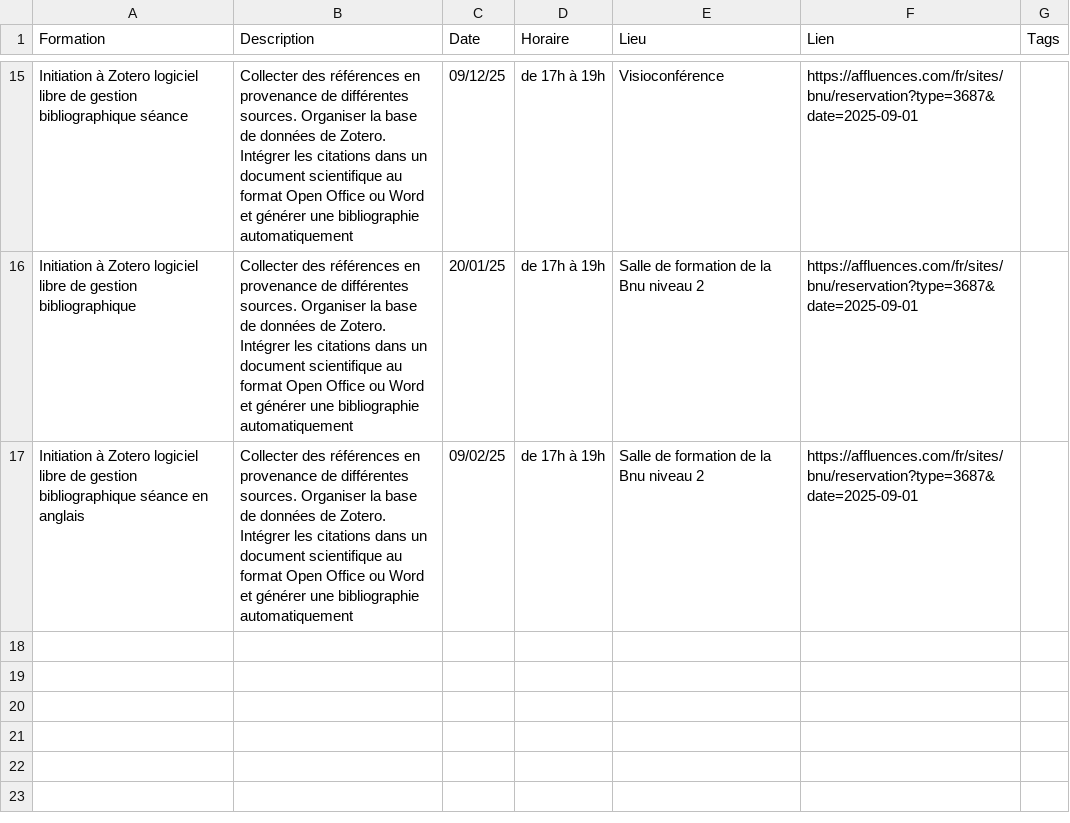
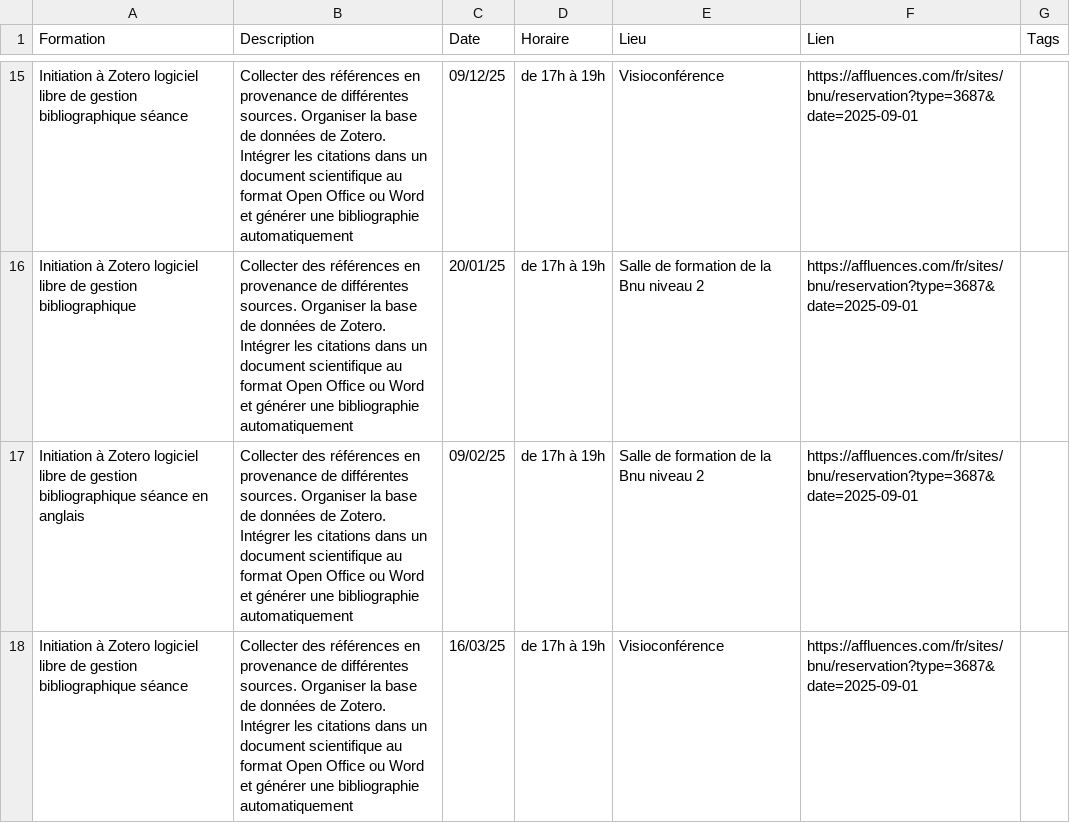
Before and after one commit to lab-bnu/calendrier-formations-bnu, a CSV file: data/CatalogueFormations(Calendrier).csv, drawn as a sheet; only a part is shown, gaps mark what is left out.

Commit message:
Update CatalogueFormations(Calendrier).csv

```diff
--- a/data/CatalogueFormations(Calendrier).csv
+++ b/data/CatalogueFormations(Calendrier).csv
@@ -17 +17,2 @@ Formation,Description,Date,Horaire,Lieu,Lien,Tags
 "Initiation à Zotero logiciel libre de gestion bibliographique séance en anglais","Collecter des références en provenance de différentes sources. Organiser la base de données de Zotero. Intégrer les citations dans un document scientifique au format Open Office ou Word et générer une bibliographie automatiquement","09/02/25","de 17h à 19h","Salle de formation de la Bnu niveau 2","https://affluences.com/fr/sites/bnu/reservation?type=3687&date=2025-09-01"
+"Initiation à Zotero logiciel libre de gestion bibliographique séance","Collecter des références en provenance de différentes sources. Organiser la base de données de Zotero. Intégrer les citations dans un document scientifique au format Open Office ou Word et générer une bibliographie automatiquement","16/03/25","de 17h à 19h","Visioconférence","https://affluences.com/fr/sites/bnu/reservation?type=3687&date=2025-09-01"
```
